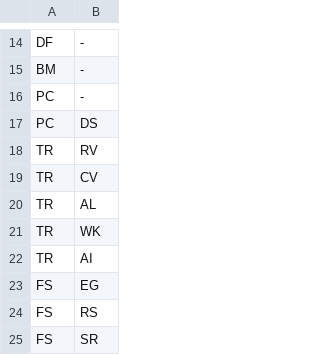
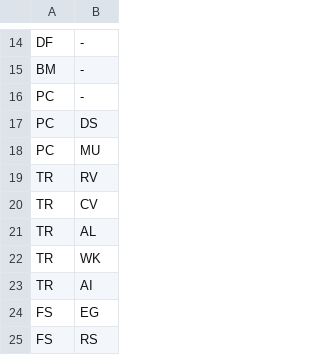
Before and after one commit to kemcokurosaki-oss/approval-flow, a CSV file: 組立申請ユニット単位標準リスト.csv, drawn as a sheet; only a part is shown, gaps mark what is left out; the shorter side is filled out with more unchanged rows; the diff names each change by its address in the sheet, - before the commit and + after, or states it on an @@ line.

```diff
--- a/組立申請ユニット単位標準リスト.csv
+++ b/組立申請ユニット単位標準リスト.csv
+row 18: PC | MU
```
Also changed, not shown: 1 other file.
